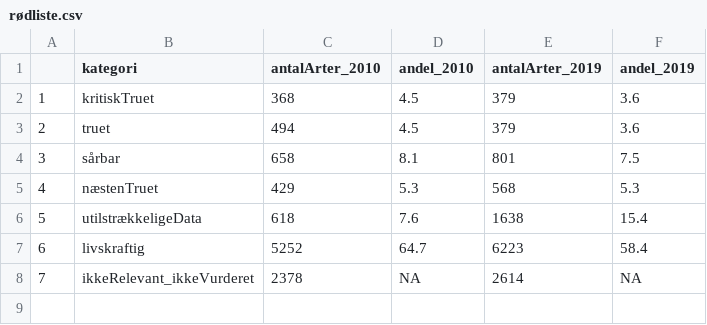
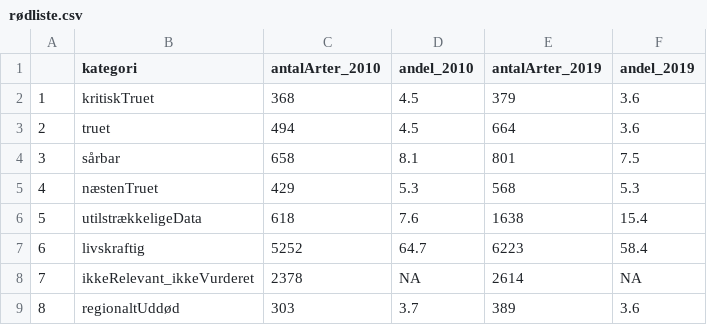
Before and after one commit to Junkah/redlist, a CSV file: rødliste.csv, drawn as a sheet.

Commit message:
Update rødliste.csv

```diff
--- a/rødliste.csv
+++ b/rødliste.csv
@@ -2,3 +2,3 @@
 1,kritiskTruet,368,4.5,379,3.6
-2,truet,494,4.5,379,3.6
+2,truet,494,4.5,664,3.6
 3,sårbar,658,8.1,801,7.5
@@ -8 +8,2 @@
 7,ikkeRelevant_ikkeVurderet,2378,NA,2614,NA
+8,regionaltUddød,303,3.7,389,3.6
```
